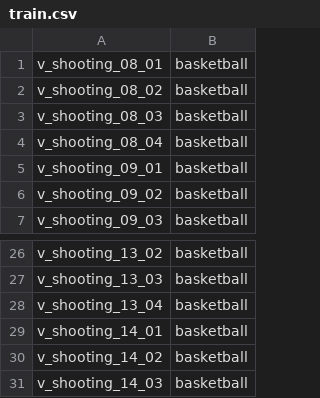
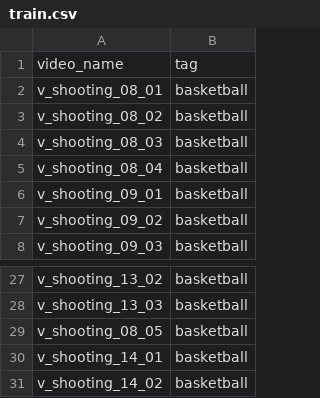
Before and after one commit to Teodor77/dataset, a CSV file: train.csv, drawn as a sheet; only a part is shown, gaps mark what is left out; the shorter side is filled out with more unchanged rows.

Commit message:
header fix

```diff
--- a/train.csv
+++ b/train.csv
@@ -1 +1,2 @@
+video_name,tag
 v_shooting_08_01,basketball
@@ -27,3 +28,3 @@ v_shooting_13_02,basketball
 v_shooting_13_03,basketball
-v_shooting_13_04,basketball
+v_shooting_08_05,basketball
 v_shooting_14_01,basketball
```
